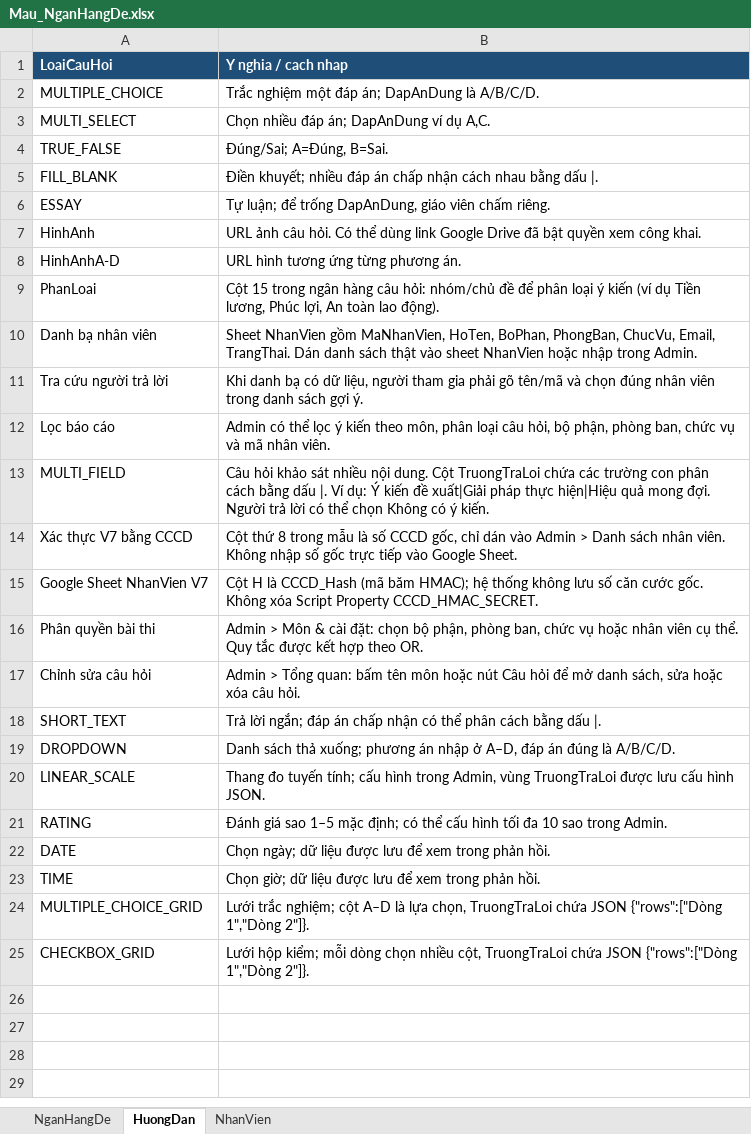
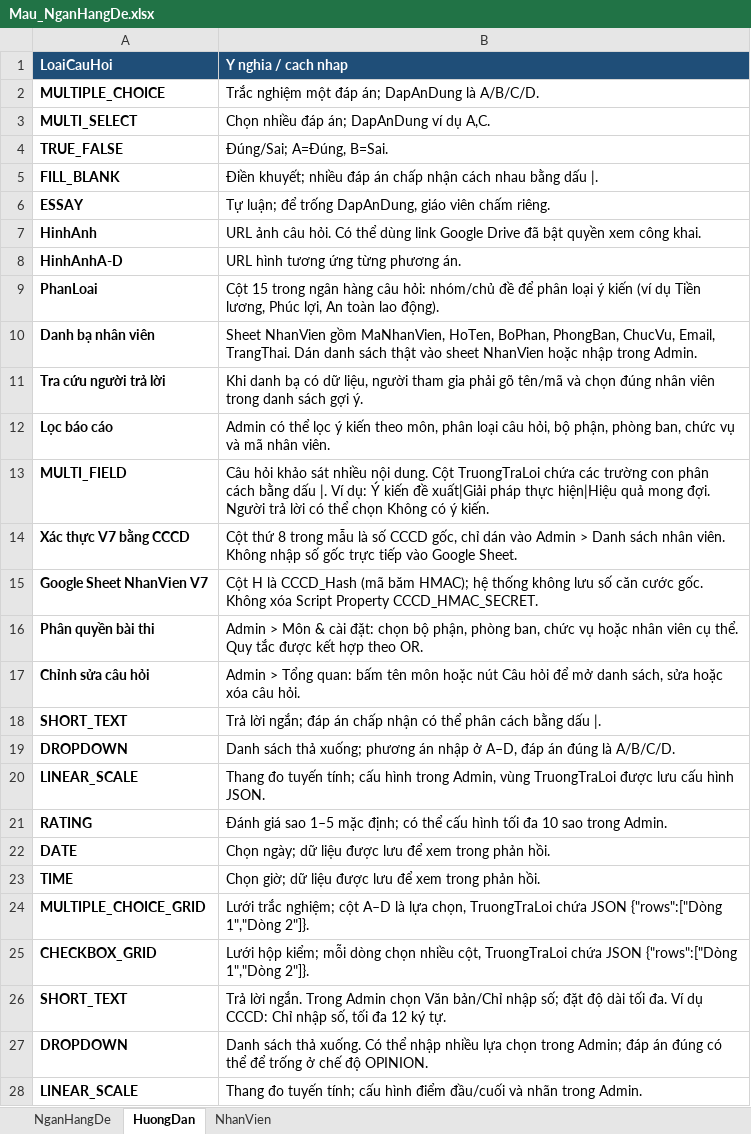
Before and after one commit to elbalosnocni/bank, an Excel workbook: Mau_NganHangDe.xlsx, sheet HuongDan, drawn as a sheet; only a part is shown; values as stored, in another font and other column widths than the file's, no borders; the diff covers the shown part only; the diff names each change by its address in the sheet, - before the commit and + after, or states it on an @@ line.

```diff
--- a/Mau_NganHangDe.xlsx (sheet HuongDan)
+++ b/Mau_NganHangDe.xlsx (sheet HuongDan)
-A2:A25 bold: off
+A2:A25 bold: on
+row 26: SHORT_TEXT | Trả lời ngắn. Trong Admin chọn Văn bản/Chỉ nhập số; đặt độ dài tối đa. Ví dụ CCCD: Chỉ nhập số, tối đa 12 ký tự.
+row 27: DROPDOWN | Danh sách thả xuống. Có thể nhập nhiều lựa chọn trong Admin; đáp án đúng có thể để trống ở chế độ OPINION.
+row 28: LINEAR_SCALE | Thang đo tuyến tính; cấu hình điểm đầu/cuối và nhãn trong Admin.
```
Also changed, not shown: 8 added rows elsewhere in this sheet, 4 other files.
